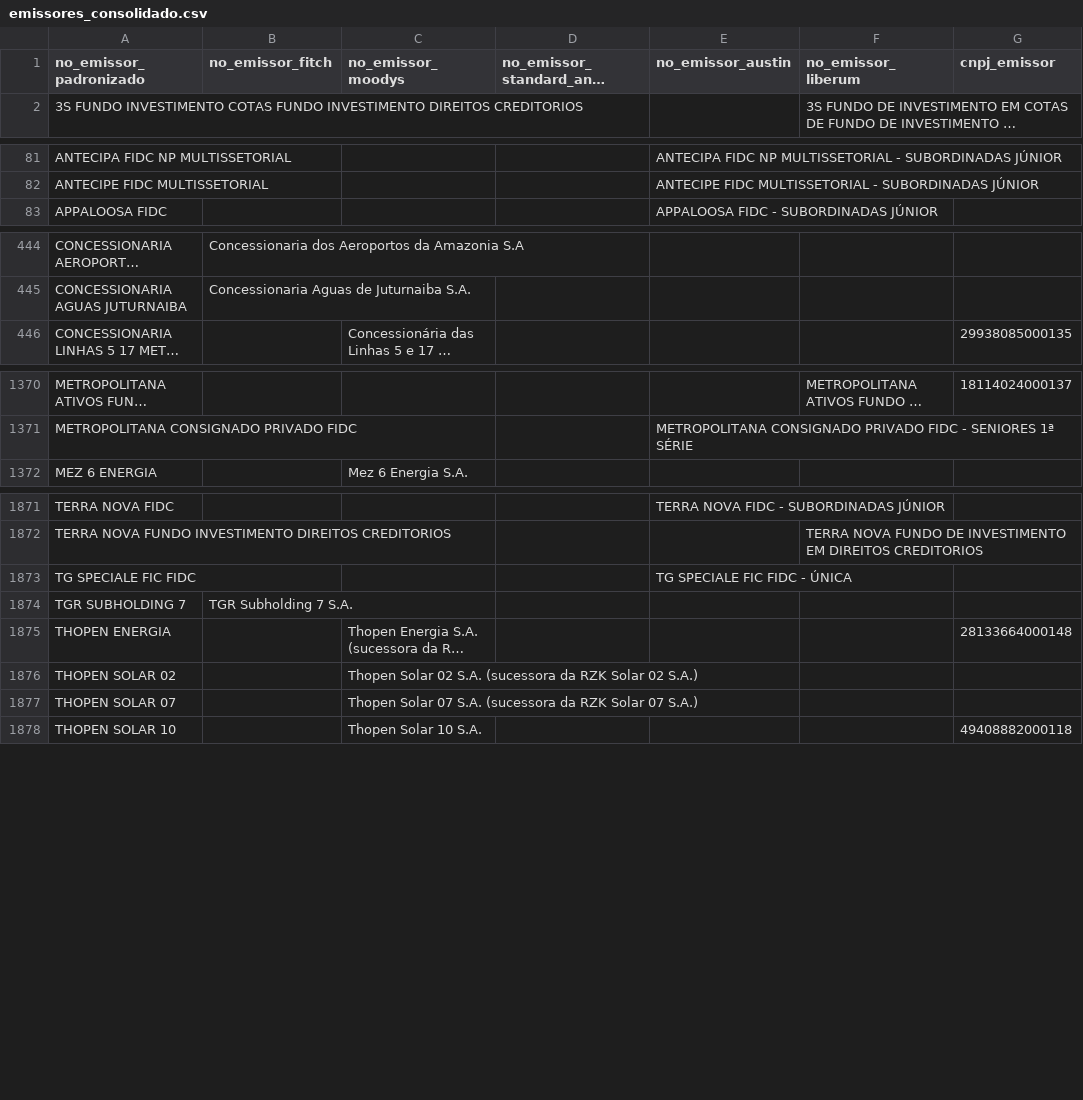
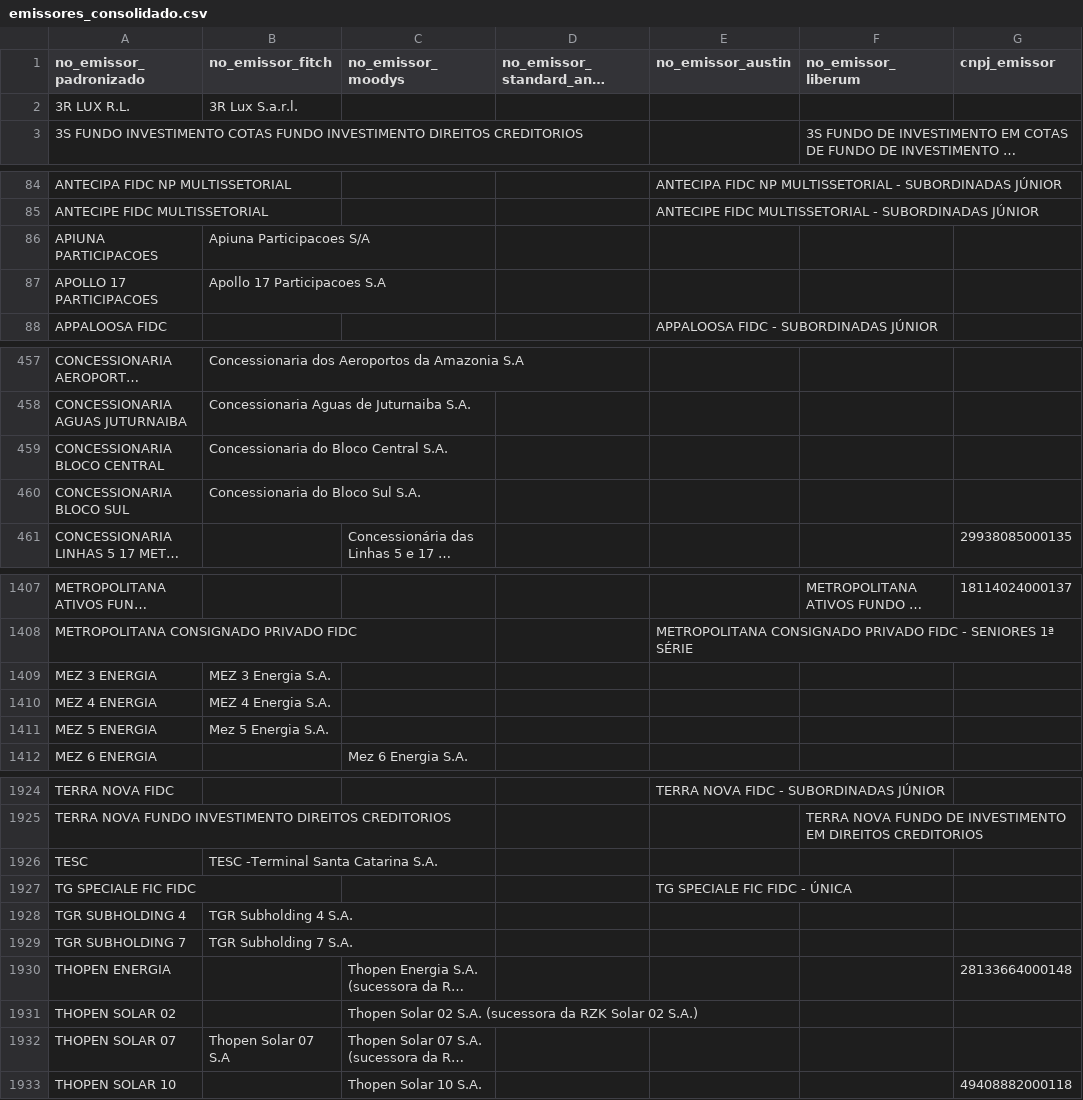
Before and after one commit to PulseDataLabs/PulseRatingsBrasil, a CSV file: data/emissores_consolidado.csv, drawn as a sheet; only a part is shown, gaps mark what is left out; long unchanged cells end in …; addresses are those after the commit; the diff covers the shown part only; the diff names each change by its address in the sheet, - before the commit and + after, or states it on an @@ line.

```diff
--- a/data/emissores_consolidado.csv
+++ b/data/emissores_consolidado.csv
+row 2: 3R LUX R.L. | 3R Lux S.a.r.l.
+row 86: APIUNA PARTICIPACOES | Apiuna Participacoes S/A
+row 87: APOLLO 17 PARTICIPACOES | Apollo 17 Participacoes S.A
+row 459: CONCESSIONARIA BLOCO CENTRAL | Concessionaria do Bloco Central S.A.
+row 460: CONCESSIONARIA BLOCO SUL | Concessionaria do Bloco Sul S.A.
+row 1409: MEZ 3 ENERGIA | MEZ 3 Energia S.A.
+row 1410: MEZ 4 ENERGIA | MEZ 4 Energia S.A.
+row 1411: MEZ 5 ENERGIA | Mez 5 Energia S.A.
+row 1926: TESC | TESC -Terminal Santa Catarina S.A.
+row 1928: TGR SUBHOLDING 4 | TGR Subholding 4 S.A.
-B1932 (no_emissor_fitch): (empty)
+B1932 (no_emissor_fitch): Thopen Solar 07 S.A
```
Also changed, not shown: 53 added rows and 9 edited cells elsewhere in this file, data/austin_ratings.csv, data/fitch_ratings.csv, 20 other files.
